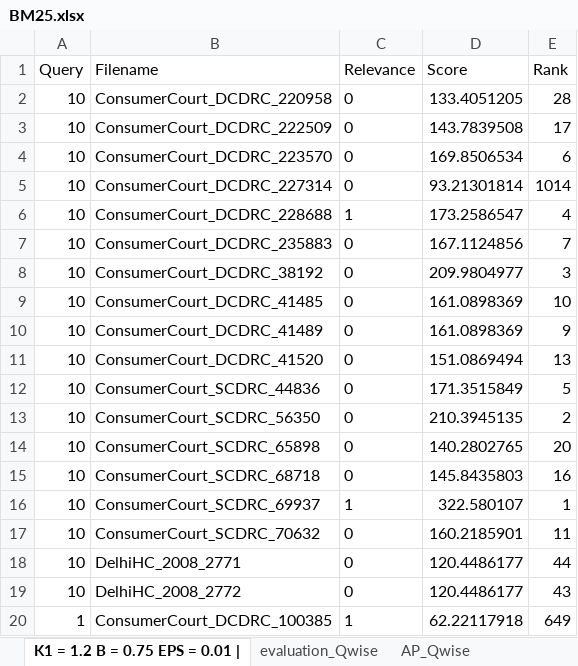
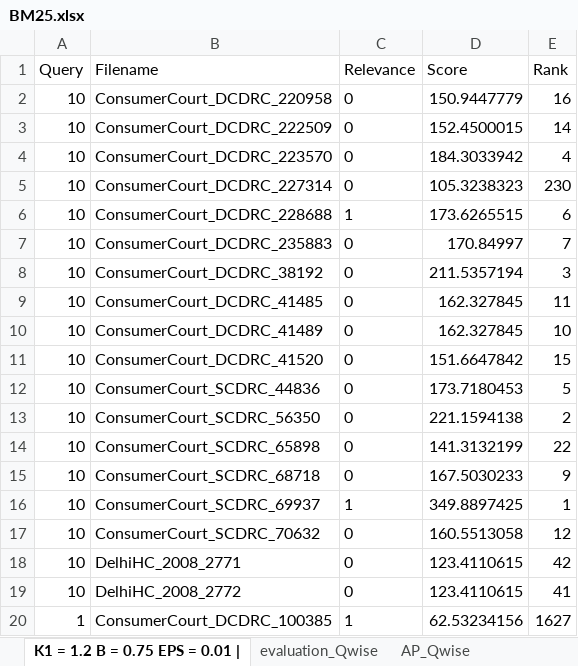
Before and after one commit to Atulgang/temp, an Excel workbook: BM25.xlsx, sheet K1 = 1.2 B = 0.75 EPS = 0.01 |, drawn as a sheet; only a part is shown; values as stored, in another font and other column widths than the file's, no borders; the diff covers the shown part only; the diff names each change by its address in the sheet, - before the commit and + after, or states it on an @@ line.

```diff
--- a/BM25.xlsx (sheet K1 = 1.2 B = 0.75 EPS = 0.01 |)
+++ b/BM25.xlsx (sheet K1 = 1.2 B = 0.75 EPS = 0.01 |)
-D2 (Score): 133.4051205
+D2 (Score): 150.9447779
-E2 (Rank): 28
+E2 (Rank): 16
-D3 (Score): 143.7839508
+D3 (Score): 152.4500015
-E3 (Rank): 17
+E3 (Rank): 14
-D4 (Score): 169.8506534
+D4 (Score): 184.3033942
-E4 (Rank): 6
+E4 (Rank): 4
-D5 (Score): 93.21301814
+D5 (Score): 105.3238323
-E5 (Rank): 1014
+E5 (Rank): 230
-D6 (Score): 173.2586547
+D6 (Score): 173.6265515
-E6 (Rank): 4
+E6 (Rank): 6
-D7 (Score): 167.1124856
+D7 (Score): 170.84997
-D8 (Score): 209.9804977
+D8 (Score): 211.5357194
-D9:D10 (Score): 161.0898369
+D9:D10 (Score): 162.327845
-E9 (Rank): 10
+E9 (Rank): 11
-E10 (Rank): 9
+E10 (Rank): 10
-D11 (Score): 151.0869494
+D11 (Score): 151.6647842
-E11 (Rank): 13
+E11 (Rank): 15
-D12 (Score): 171.3515849
+D12 (Score): 173.7180453
-D13 (Score): 210.3945135
+D13 (Score): 221.1594138
-D14 (Score): 140.2802765
+D14 (Score): 141.3132199
-E14 (Rank): 20
+E14 (Rank): 22
-D15 (Score): 145.8435803
+D15 (Score): 167.5030233
-E15 (Rank): 16
+E15 (Rank): 9
-D16 (Score): 322.580107
+D16 (Score): 349.8897425
-D17 (Score): 160.2185901
+D17 (Score): 160.5513058
-E17 (Rank): 11
+E17 (Rank): 12
-D18:D19 (Score): 120.4486177
+D18:D19 (Score): 123.4110615
-E18 (Rank): 44
+E18 (Rank): 42
-E19 (Rank): 43
+E19 (Rank): 41
-D20 (Score): 62.22117918
+D20 (Score): 62.53234156
-E20 (Rank): 649
+E20 (Rank): 1627
```
Also changed, not shown: 730 edited cells elsewhere in this sheet, sheet evaluation_Qwise, sheet AP_Qwise, 1 other file.
